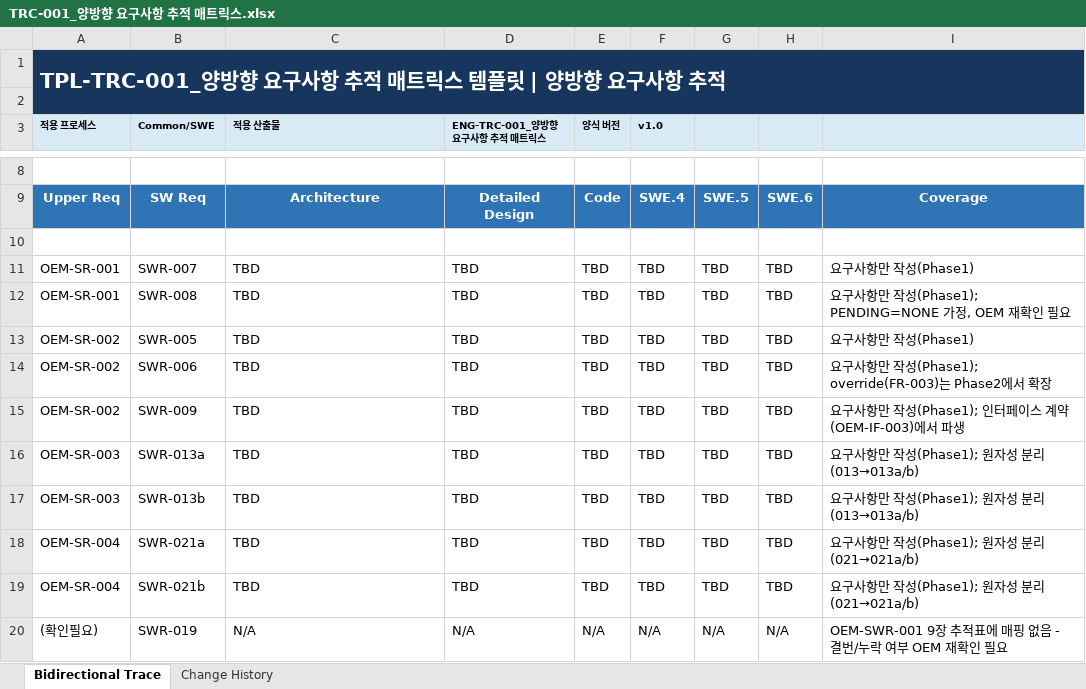
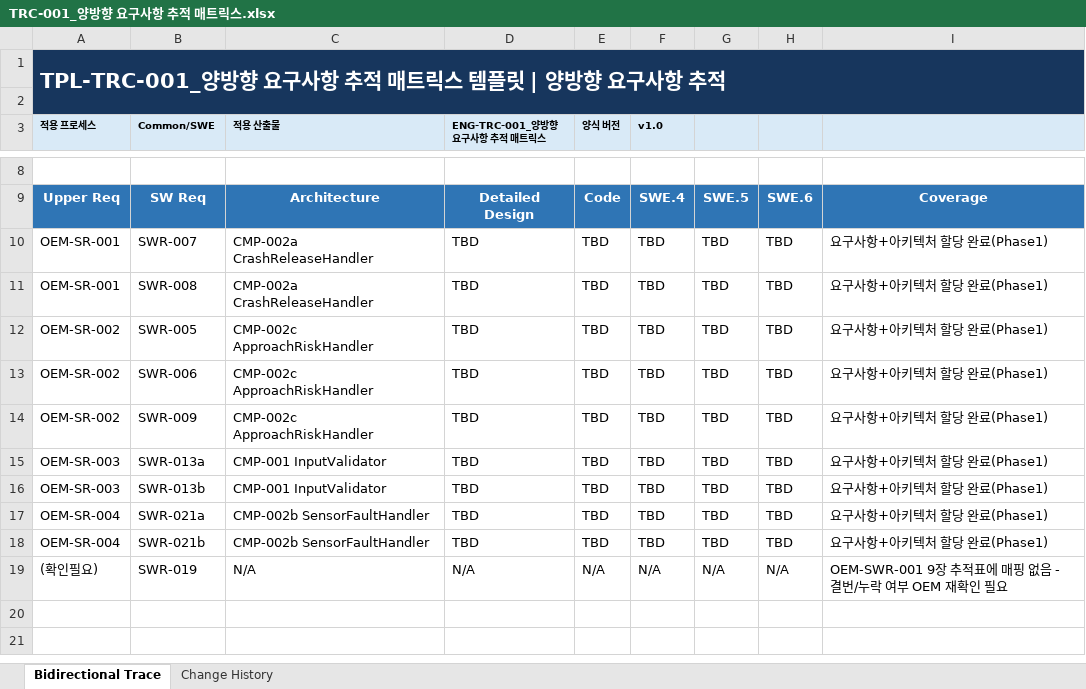
Before and after one commit to devkt153/ngv, an Excel workbook: traceability/TRC-001_양방향 요구사항 추적 매트릭스.xlsx, sheet Bidirectional Trace, drawn as a sheet; only a part is shown, gaps mark what is left out; values as stored, in another font and other column widths than the file's, no borders; table styles not drawn; removed rows and columns are numbered as before the commit, all else as after; the diff names each change by its address in the sheet, - before the commit and + after, or states it on an @@ line.

```diff
--- a/traceability/TRC-001_양방향 요구사항 추적 매트릭스.xlsx (sheet Bidirectional Trace)
+++ b/traceability/TRC-001_양방향 요구사항 추적 매트릭스.xlsx (sheet Bidirectional Trace)
-row 10: (empty)
-C10:C11 (적용 산출물): TBD
+C10:C11 (적용 산출물): CMP-002a CrashReleaseHandler
-I10: 요구사항만 작성(Phase1)
+I10: 요구사항+아키텍처 할당 완료(Phase1)
-I11: 요구사항만 작성(Phase1); PENDING=NONE 가정, OEM 재확인 필요
+I11: 요구사항+아키텍처 할당 완료(Phase1)
-C12:C14 (적용 산출물): TBD
+C12:C14 (적용 산출물): CMP-002c ApproachRiskHandler
-I12: 요구사항만 작성(Phase1)
+I12: 요구사항+아키텍처 할당 완료(Phase1)
-I13: 요구사항만 작성(Phase1); override(FR-003)는 Phase2에서 확장
+I13: 요구사항+아키텍처 할당 완료(Phase1)
-I14: 요구사항만 작성(Phase1); 인터페이스 계약(OEM-IF-003)에서 파생
+I14: 요구사항+아키텍처 할당 완료(Phase1)
-C15:C16 (적용 산출물): TBD
+C15:C16 (적용 산출물): CMP-001 InputValidator
-I15:I16: 요구사항만 작성(Phase1); 원자성 분리(013→013a/b)
+I15:I16: 요구사항+아키텍처 할당 완료(Phase1)
-C17:C18 (적용 산출물): TBD
+C17:C18 (적용 산출물): CMP-002b SensorFaultHandler
-I17:I18: 요구사항만 작성(Phase1); 원자성 분리(021→021a/b)
+I17:I18: 요구사항+아키텍처 할당 완료(Phase1)
```
Also changed, not shown: sheet Change History, 26 other files.
